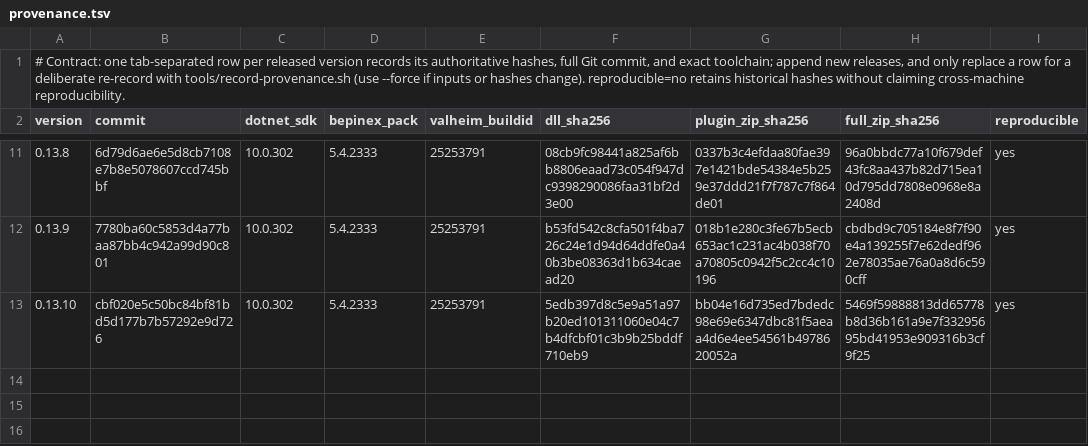
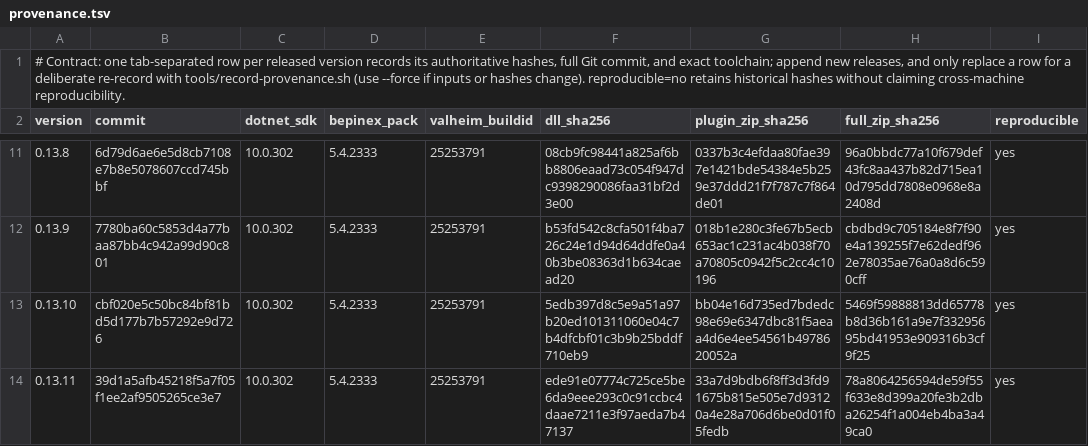
Before and after one commit to Wolfskii/ValheimOne, a TSV file: tools/release/provenance.tsv, drawn as a sheet; only a part is shown, gaps mark what is left out.

Commit message:
Record verified provenance for 0.13.11

```diff
--- a/tools/release/provenance.tsv
+++ b/tools/release/provenance.tsv
@@ -13 +13,2 @@ version	commit	dotnet_sdk	bepinex_pack	valheim_buildid	dll_sha256	plugin_zip_sha
 0.13.10	cbf020e5c50bc84bf81bd5d177b7b57292e9d726	10.0.302	5.4.2333	25253791	5edb397d8c5e9a51a97b20ed101311060e04c7b4dfcbf01c3b9b25bddf710eb9	bb04e16d735ed7bdedc98e69e6347dbc81f5aeaa4d6e4ee54561b4978620052a	5469f59888813dd65778b8d36b161a9e7f33295695bd41953e909316b3cf9f25	yes
+0.13.11	39d1a5afb45218f5a7f05f1ee2af9505265ce3e7	10.0.302	5.4.2333	25253791	ede91e07774c725ce5be6da9eee293c0c91ccbc4daae7211e3f97aeda7b47137	33a7d9bdb6f8ff3d3fd91675b815e505e7d93120a4e28a706d6be0d01f05fedb	78a8064256594de59f55f633e8d399a20fe3b2dba26254f1a004eb4ba3a49ca0	yes
```
Also changed, not shown: 1 other file.
